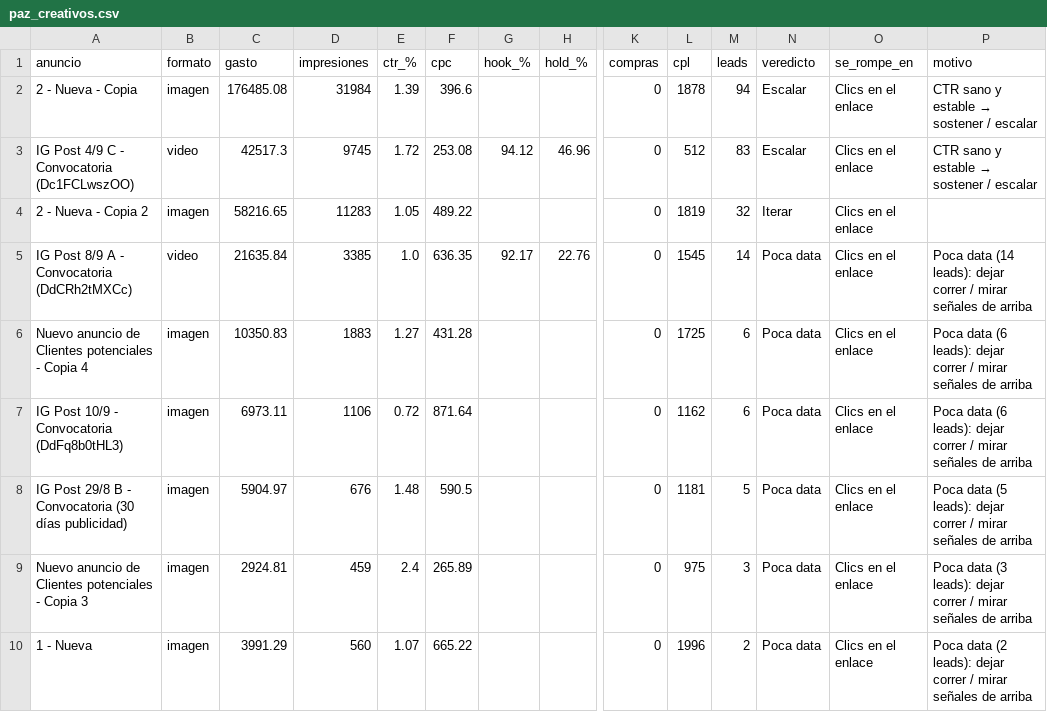
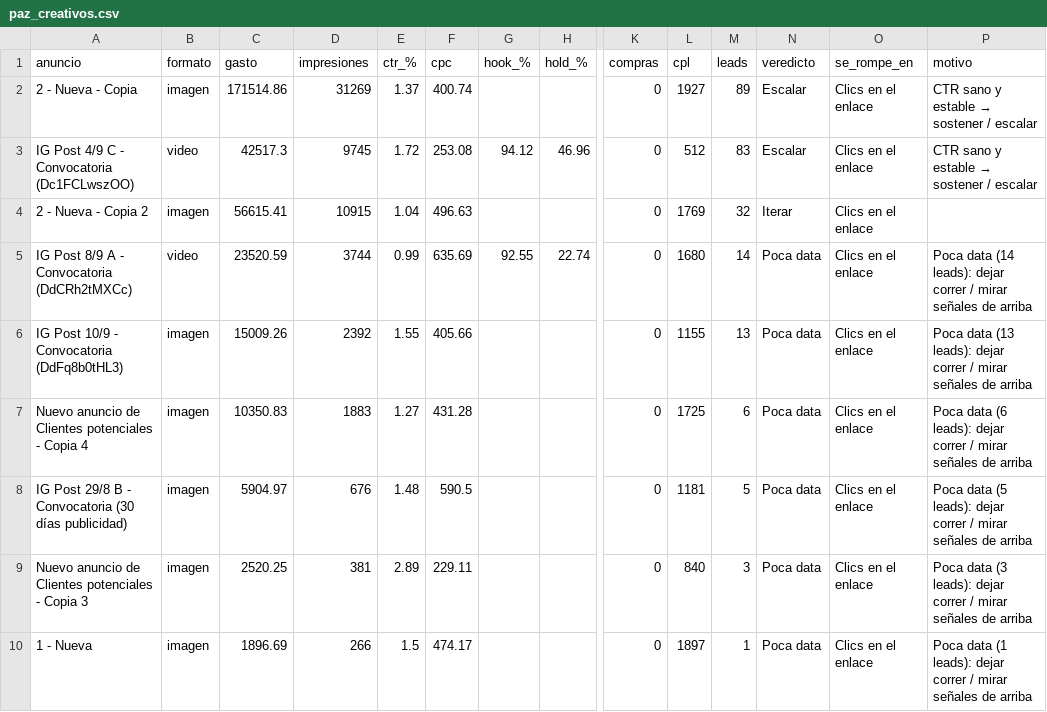
Before and after one commit to magdalenadialeva/maia-hub, a CSV file: brandbrain/paz_creativos.csv, drawn as a sheet; only a part is shown, gaps mark what is left out; removed rows and columns are numbered as before the commit, all else as after; rows hold the shown columns only; the diff covers the shown part only; the diff names each change by its address in the sheet, - before the commit and + after, or states it on an @@ line.

```diff
--- a/brandbrain/paz_creativos.csv
+++ b/brandbrain/paz_creativos.csv
-C2 (gasto): 176485.08
+C2 (gasto): 171514.86
-D2 (impresiones): 31984
+D2 (impresiones): 31269
-E2 (ctr_%): 1.39
+E2 (ctr_%): 1.37
-F2 (cpc): 396.6
+F2 (cpc): 400.74
-L2 (cpl): 1878
+L2 (cpl): 1927
-M2 (leads): 94
+M2 (leads): 89
-C4 (gasto): 58216.65
+C4 (gasto): 56615.41
-D4 (impresiones): 11283
+D4 (impresiones): 10915
-E4 (ctr_%): 1.05
+E4 (ctr_%): 1.04
-F4 (cpc): 489.22
+F4 (cpc): 496.63
-L4 (cpl): 1819
+L4 (cpl): 1769
-C5 (gasto): 21635.84
+C5 (gasto): 23520.59
-D5 (impresiones): 3385
+D5 (impresiones): 3744
-E5 (ctr_%): 1.0
+E5 (ctr_%): 0.99
-F5 (cpc): 636.35
+F5 (cpc): 635.69
-G5 (hook_%): 92.17
+G5 (hook_%): 92.55
-H5 (hold_%): 22.76
+H5 (hold_%): 22.74
-L5 (cpl): 1545
+L5 (cpl): 1680
+row 6: IG Post 10/9 - Convocatoria (DdFq8b0tHL3) | imagen | 15009.26 | 2392 | 1.55 | 405.66 |  |  | 0 | 1155 | 13 | Poca data | Clics en el enlace | Poca data (13 leads): dejar correr / mirar señales de arriba
-row 7: IG Post 10/9 - Convocatoria (DdFq8b0tHL3) | imagen | 6973.11 | 1106 | 0.72 | 871.64 |  |  | 0 | 1162 | 6 | Poca data | Clics en el enlace | Poca data (6 leads): dejar correr / mirar señales de arriba
-C9 (gasto): 2924.81
+C9 (gasto): 2520.25
-D9 (impresiones): 459
+D9 (impresiones): 381
-E9 (ctr_%): 2.4
+E9 (ctr_%): 2.89
-F9 (cpc): 265.89
+F9 (cpc): 229.11
-L9 (cpl): 975
+L9 (cpl): 840
-C10 (gasto): 3991.29
+C10 (gasto): 1896.69
-D10 (impresiones): 560
+D10 (impresiones): 266
-E10 (ctr_%): 1.07
+E10 (ctr_%): 1.5
-F10 (cpc): 665.22
+F10 (cpc): 474.17
-L10 (cpl): 1996
+L10 (cpl): 1897
-M10 (leads): 2
+M10 (leads): 1
-P10 (motivo): Poca data (2 leads): dejar…
+P10 (motivo): Poca data (1 leads): dejar…
```
Also changed, not shown: 1 added row, 2 removed rows and 20 edited cells elsewhere in this file, exports/alba/alba_auto.csv, exports/mossy/mossy_auto.csv, 39 other files.
